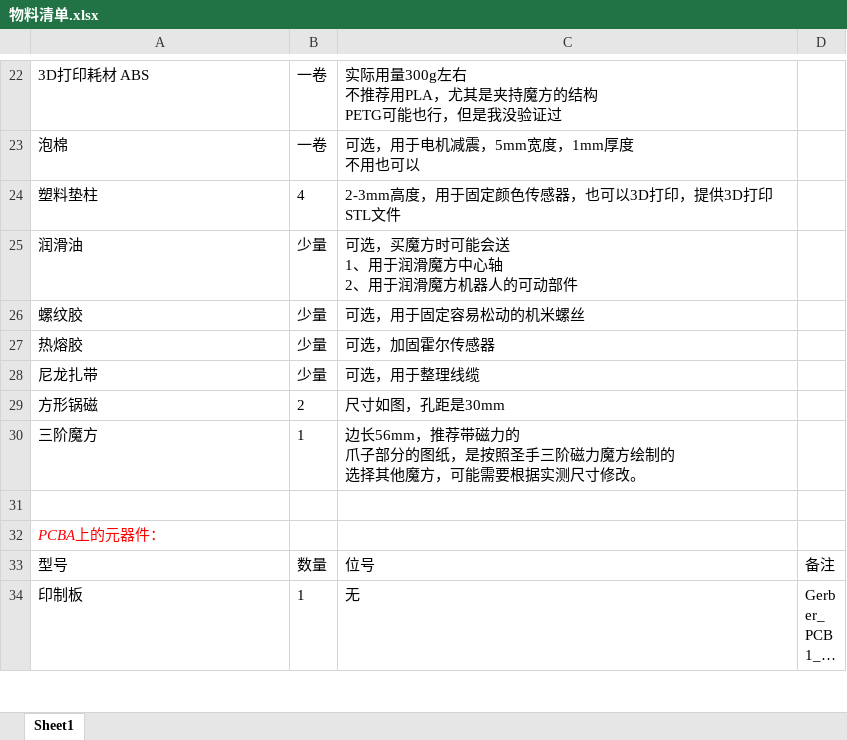
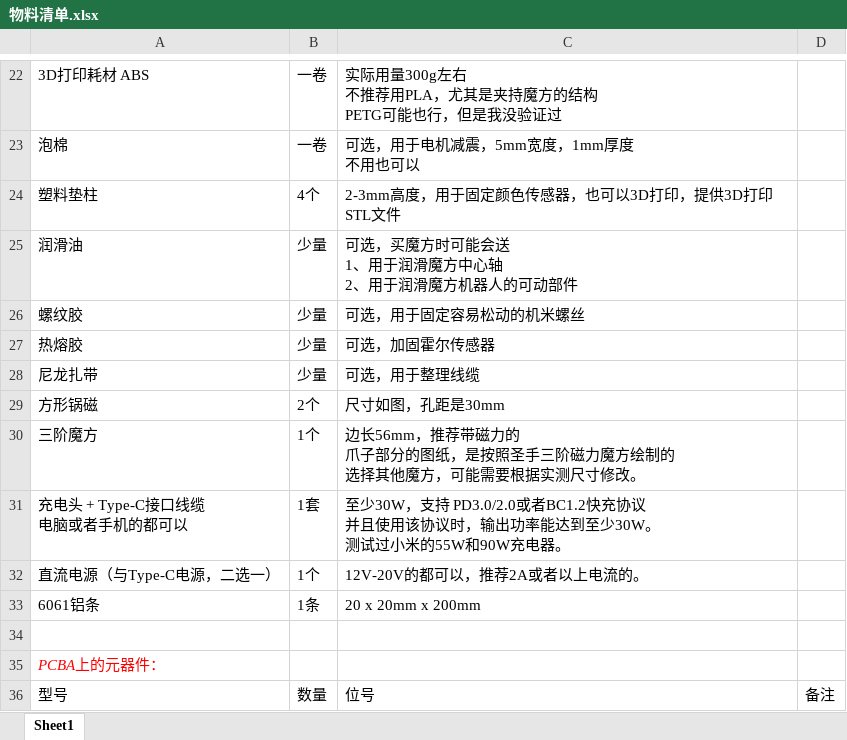
Before and after one commit to hmn1990/rubiks-cube-robot, an Excel workbook: 物料清单.xlsx, sheet Sheet1, drawn as a sheet; only a part is shown, gaps mark what is left out; the shorter side is filled out with more unchanged rows; long unchanged cells end in …; values as stored, in another font and other column widths than the file's, no borders; charts and pictures not drawn; ↵ is a line break in a cell; the diff names each change by its address in the sheet, - before the commit and + after, or states it on an @@ line.

```diff
--- a/物料清单.xlsx (sheet Sheet1)
+++ b/物料清单.xlsx (sheet Sheet1)
-B24: 4
+B24: 4个
-B29: 2
+B29: 2个
-B30: 1
+B30: 1个
+row 31: 充电头 + Type-C接口线缆 ↵ 电脑或者手机的都可以 | 1套 | 至少30W，支持 PD3.0/2.0或者BC1.2快充协议 ↵ 并且使用该协议时，输出功率能达到至少30W。 ↵ 测试过小米的55W和90W充电器。
+row 32: 直流电源（与Type-C电源，二选一） | 1个 | 12V-20V的都可以，推荐2A或者以上电流的。
+row 33: 6061铝条 | 1条 | 20 x 20mm x 200mm
```
Also changed, not shown: charts or pictures, 1 other file.
